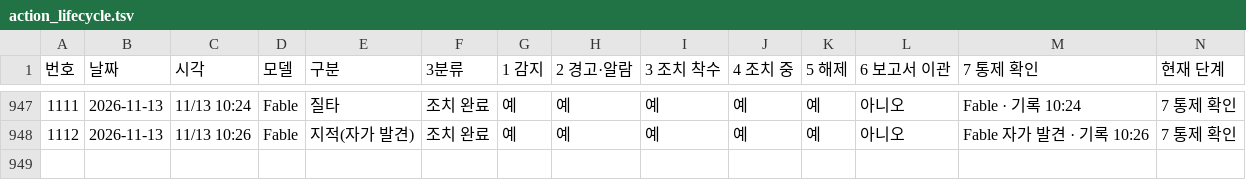
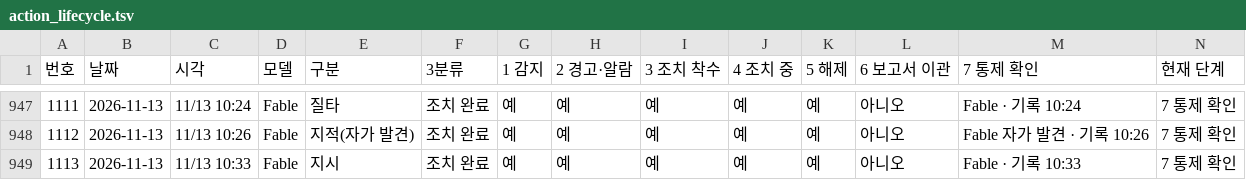
Before and after one commit to Kimsoowhan/hiven-ai-site, a TSV file: cowork/ctl/action_lifecycle.tsv, drawn as a sheet; only a part is shown, gaps mark what is left out; the diff names each change by its address in the sheet, - before the commit and + after, or states it on an @@ line.

```diff
--- a/cowork/ctl/action_lifecycle.tsv
+++ b/cowork/ctl/action_lifecycle.tsv
+row 949: 1113 | 2026-11-13 | 11/13 10:33 | Fable | 지시 | 조치 완료 | 예 | 예 | 예 | 예 | 예 | 아니오 | Fable · 기록 10:33 | 7 통제 확인
```
Also changed, not shown: cowork/ctl/aics_docgen.tsv, cowork/ctl/command_ledger.tsv, 11 other files.
